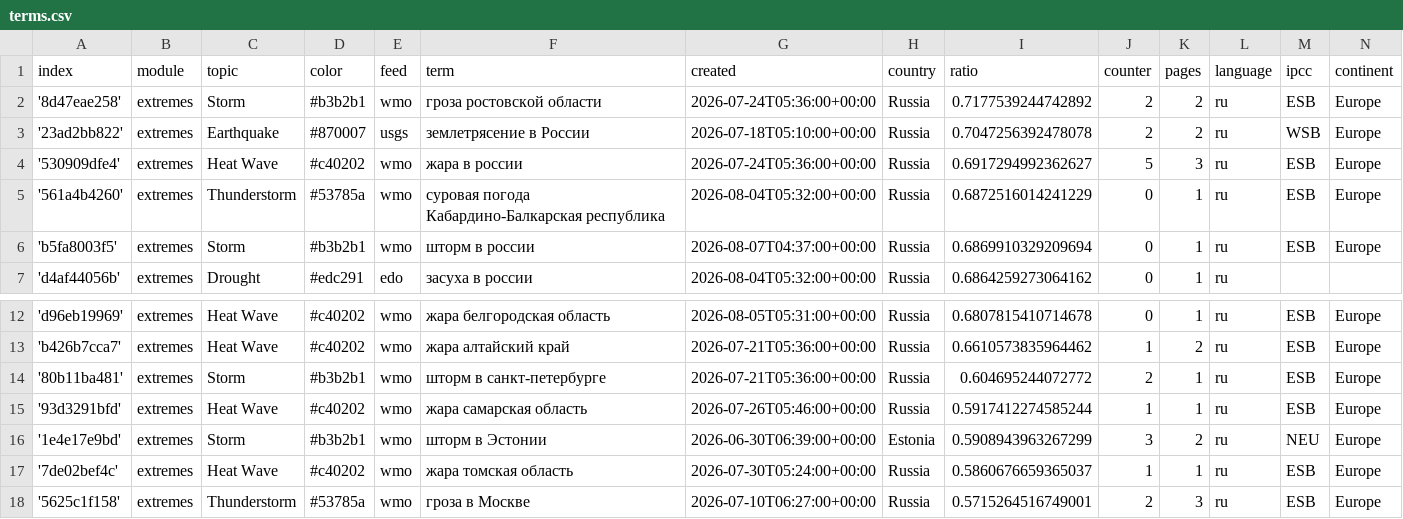
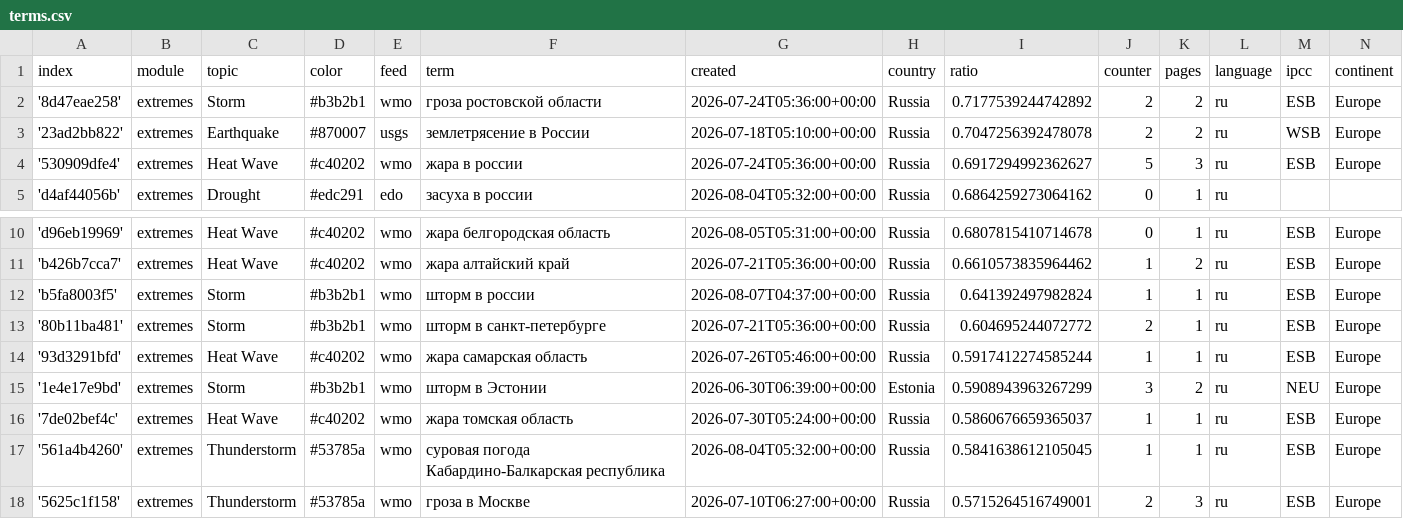
Before and after one commit to Leoniews/russianExtremes, a CSV file: terms.csv, drawn as a sheet; only a part is shown, gaps mark what is left out; removed rows and columns are numbered as before the commit, all else as after; the diff names each change by its address in the sheet, - before the commit and + after, or states it on an @@ line.

```diff
--- a/terms.csv
+++ b/terms.csv
-row 5: '561a4b4260' | extremes | Thunderstorm | #53785a | wmo | суровая погода Кабардино-Балкарская республика | 2026-08-04T05:32:00+00:00 | Russia | 0.6872516014241229 | 0 | 1 | ru | ESB | Europe
-row 6: 'b5fa8003f5' | extremes | Storm | #b3b2b1 | wmo | шторм в россии | 2026-08-07T04:37:00+00:00 | Russia | 0.6869910329209694 | 0 | 1 | ru | ESB | Europe
+row 12: 'b5fa8003f5' | extremes | Storm | #b3b2b1 | wmo | шторм в россии | 2026-08-07T04:37:00+00:00 | Russia | 0.641392497982824 | 1 | 1 | ru | ESB | Europe
+row 17: '561a4b4260' | extremes | Thunderstorm | #53785a | wmo | суровая погода Кабардино-Балкарская республика | 2026-08-04T05:32:00+00:00 | Russia | 0.5841638612105045 | 1 | 1 | ru | ESB | Europe
```
Also changed, not shown: cxsv/news_2026_07.csv.
